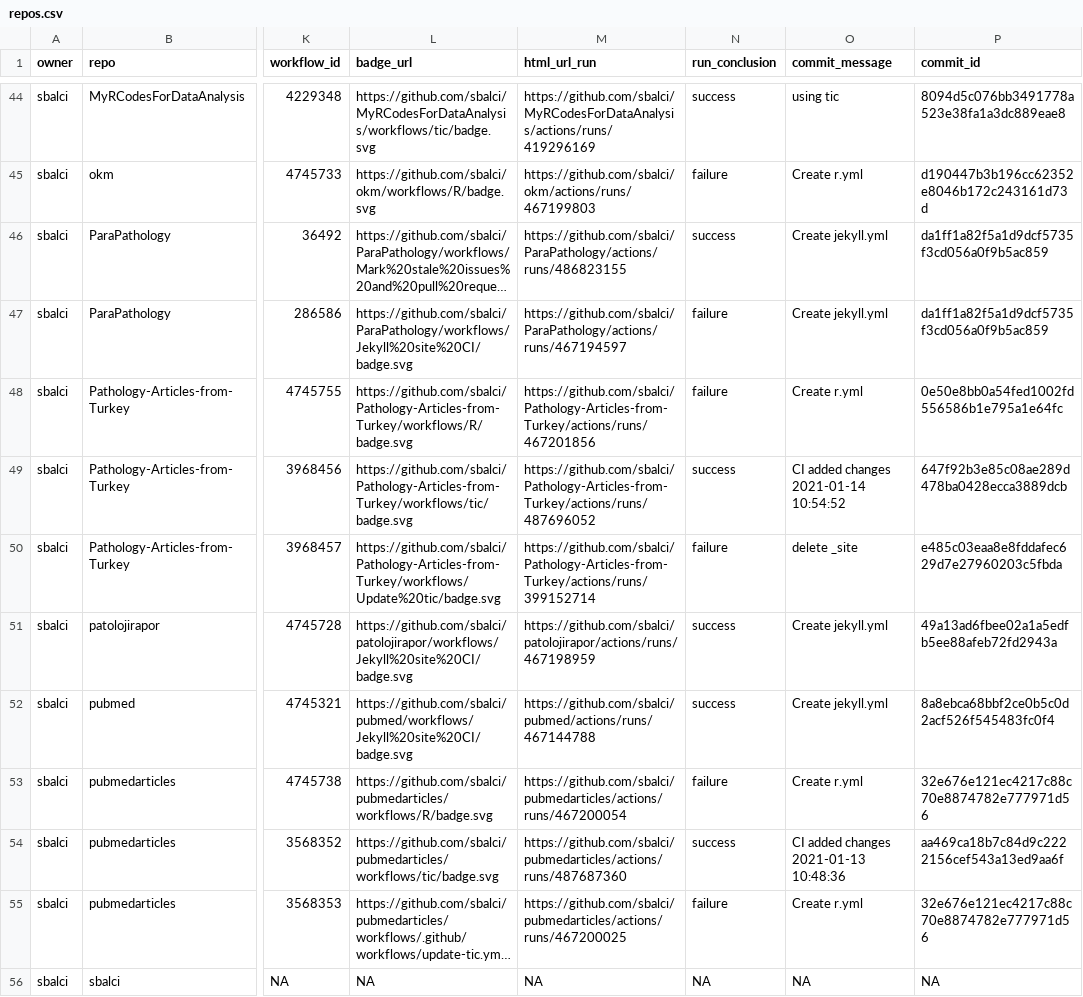
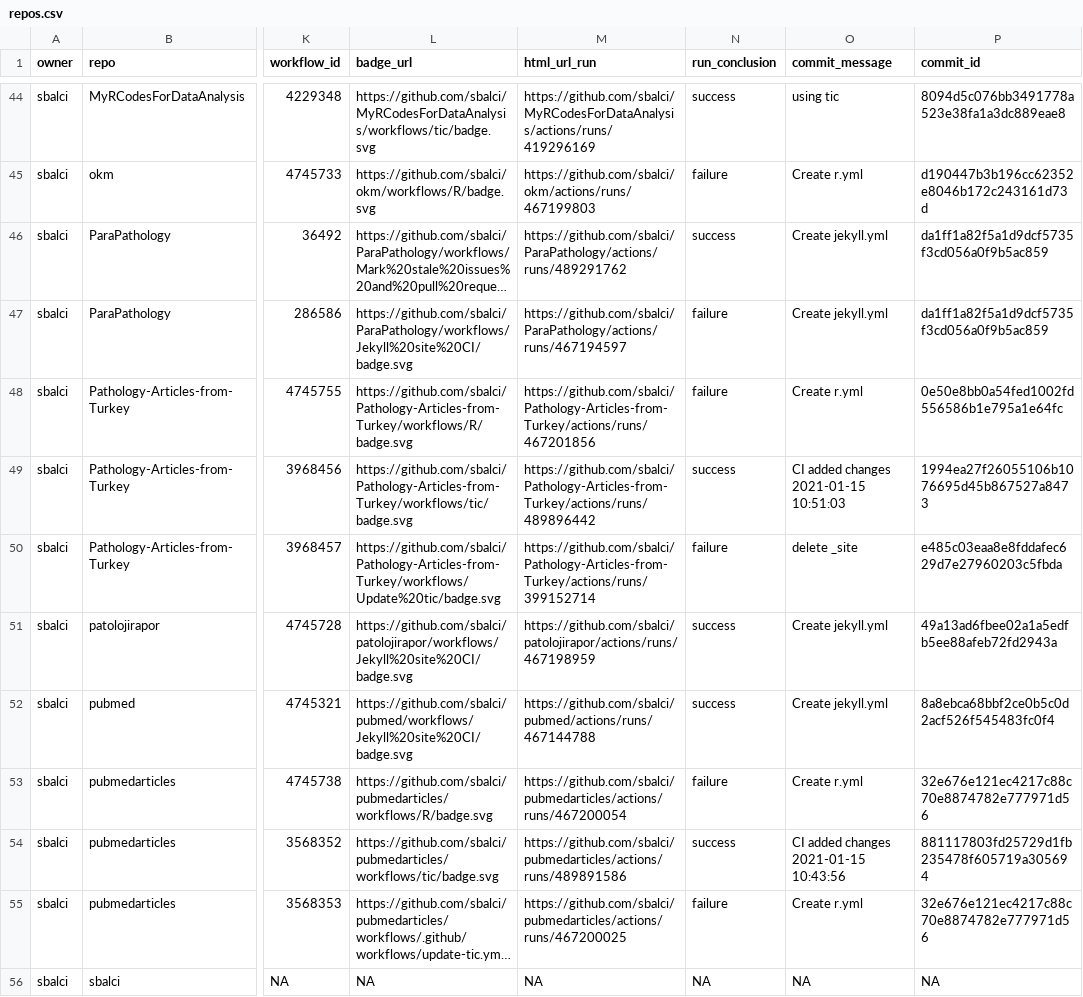
Before and after one commit to sbalci/status, a CSV file: repos.csv, drawn as a sheet; only a part is shown, gaps mark what is left out; long unchanged cells end in …; the diff names each change by its address in the sheet, - before the commit and + after, or states it on an @@ line.

```diff
--- a/repos.csv
+++ b/repos.csv
-M46 (html_url_run): https://github.com/sbalci/ParaPathology/actions/runs/486823155
+M46 (html_url_run): https://github.com/sbalci/ParaPathology/actions/runs/489291762
-M49 (html_url_run): https://github.com/sbalci/Pathology-Articles-from-Turkey/actions/runs/487696052
+M49 (html_url_run): https://github.com/sbalci/Pathology-Articles-from-Turkey/actions/runs/489896442
-O49 (commit_message): CI added changes 2021-01-14 10:54:52
+O49 (commit_message): CI added changes 2021-01-15 10:51:03
-P49 (commit_id): 647f92b3e85c08ae289d478ba0428ecca3889dcb
+P49 (commit_id): 1994ea27f26055106b1076695d45b867527a8473
-M54 (html_url_run): https://github.com/sbalci/pubmedarticles/actions/runs/487687360
+M54 (html_url_run): https://github.com/sbalci/pubmedarticles/actions/runs/489891586
-O54 (commit_message): CI added changes 2021-01-13 10:48:36
+O54 (commit_message): CI added changes 2021-01-15 10:43:56
-P54 (commit_id): aa469ca18b7c84d9c2222156cef543a13ed9aa6f
+P54 (commit_id): 881117803fd25729d1fb235478f605719a305694
```
Also changed, not shown: 1 other file.
